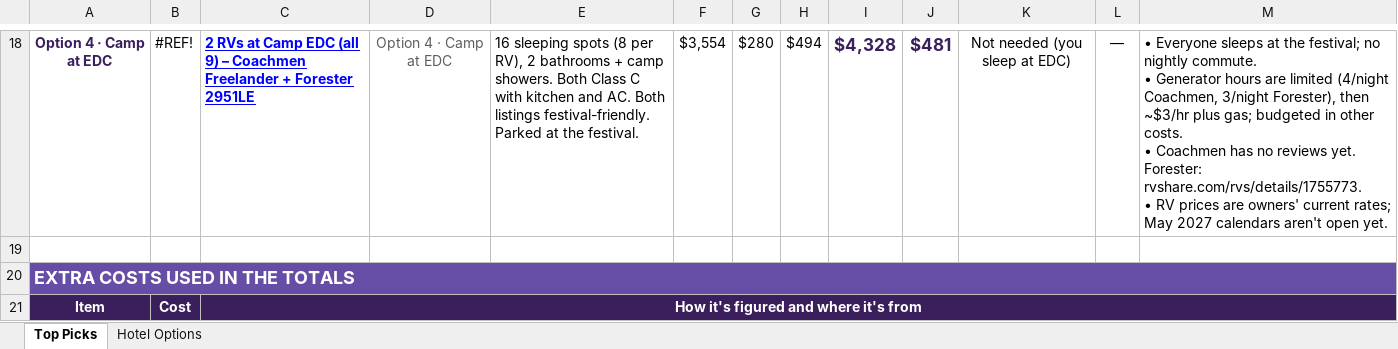
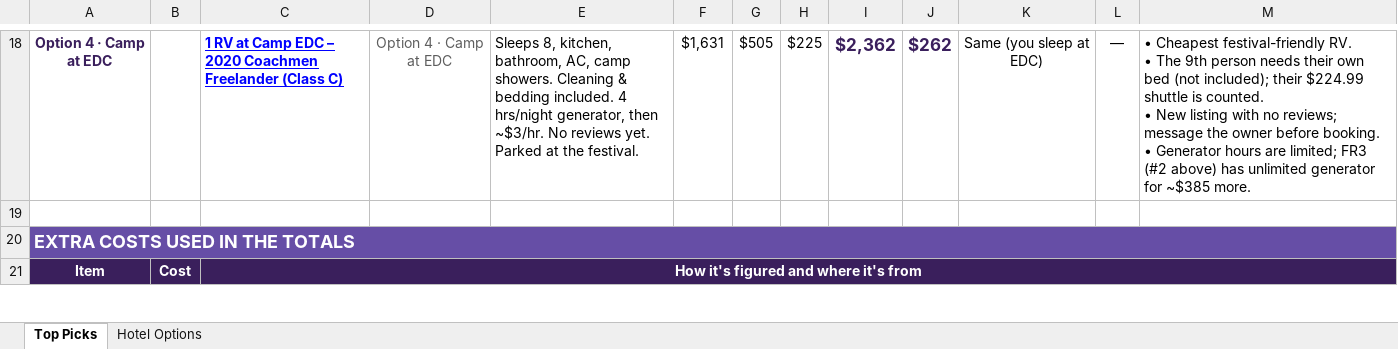
Before and after one commit to mehkohli-arch/floatingheader, an Excel workbook: EDCLV_2027_Weekend2_Hotel_Options.xlsx, sheet Top Picks, drawn as a sheet; only a part is shown, gaps mark what is left out; values as stored, in another font and other column widths than the file's, no borders; charts and pictures and conditional formats and table styles not drawn; ↵ is a line break in a cell; the diff covers the shown part only; the diff names each change by its address in the sheet, - before the commit and + after, or states it on an @@ line.

```diff
--- a/EDCLV_2027_Weekend2_Hotel_Options.xlsx (sheet Top Picks)
+++ b/EDCLV_2027_Weekend2_Hotel_Options.xlsx (sheet Top Picks)
-B18: #REF!
+B18: (empty)
-C18: 2 RVs at Camp EDC (all 9) – Coachmen Freelander + Forester 2951LE
+C18: 1 RV at Camp EDC – 2020 Coachmen Freelander (Class C)
-E18: 16 sleeping spots (8 per RV), 2 bathrooms + camp showers. Both Class C with kitchen and AC. Both listings festival-friendly. Parked at…
+E18: Sleeps 8, kitchen, bathroom, AC, camp showers. Cleaning & bedding included. 4 hrs/night generator, then ~$3/hr. No reviews yet. Parked at…
-F18: $3,554
+F18: $1,631
-G18: $280
+G18: $505
-H18: $494
+H18: $225
-I18: $4,328
+I18: $2,362
-J18: $481
+J18: $262
-K18: Not needed (you sleep at EDC)
+K18: Same (you sleep at EDC)
-M18: • Everyone sleeps at the festival; no nightly commute. ↵ • Generator hours are limited (4/night Coachmen, 3/night Forester), then ~$3/hr plus gas; budgeted in other costs. ↵ • Coachmen has no reviews yet. Forester: rvshare.com/rvs/details/1755773. ↵ • RV prices are owners' current rates; May 2027 calendars aren't open yet.
+M18: • Cheapest festival-friendly RV. ↵ • The 9th person needs their own bed (not included); their $224.99 shuttle is counted. ↵ • New listing with no reviews; message the owner before booking. ↵ • Generator hours are limited; FR3 (#2 above) has unlimited generator for ~$385 more.
```
Also changed, not shown: 3 added rows, 3 removed rows and 52 edited cells elsewhere in this sheet, formulas that keep their value.
